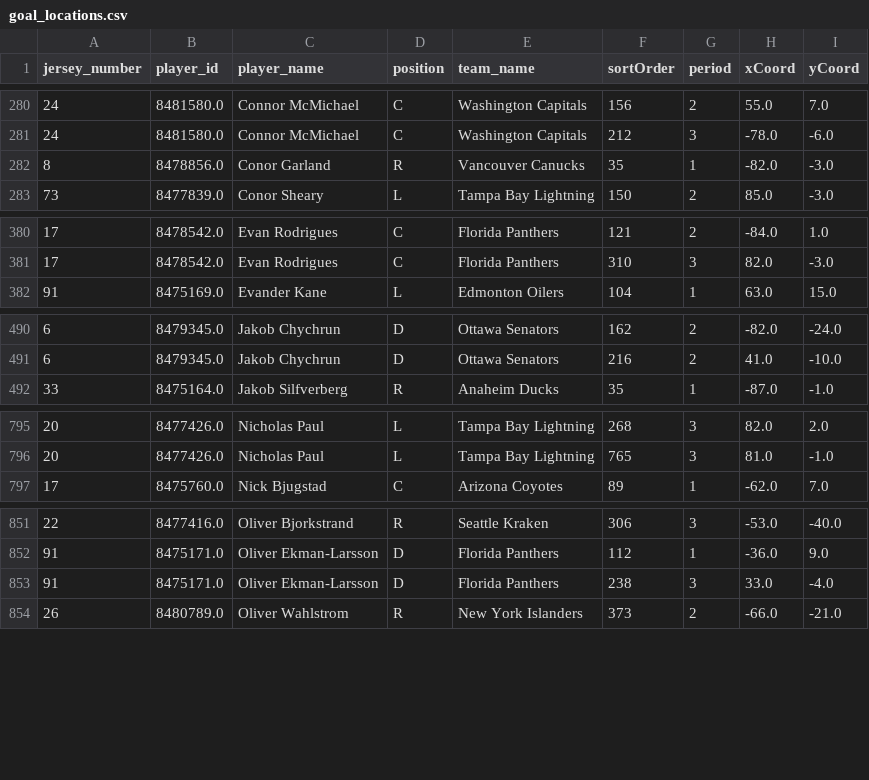
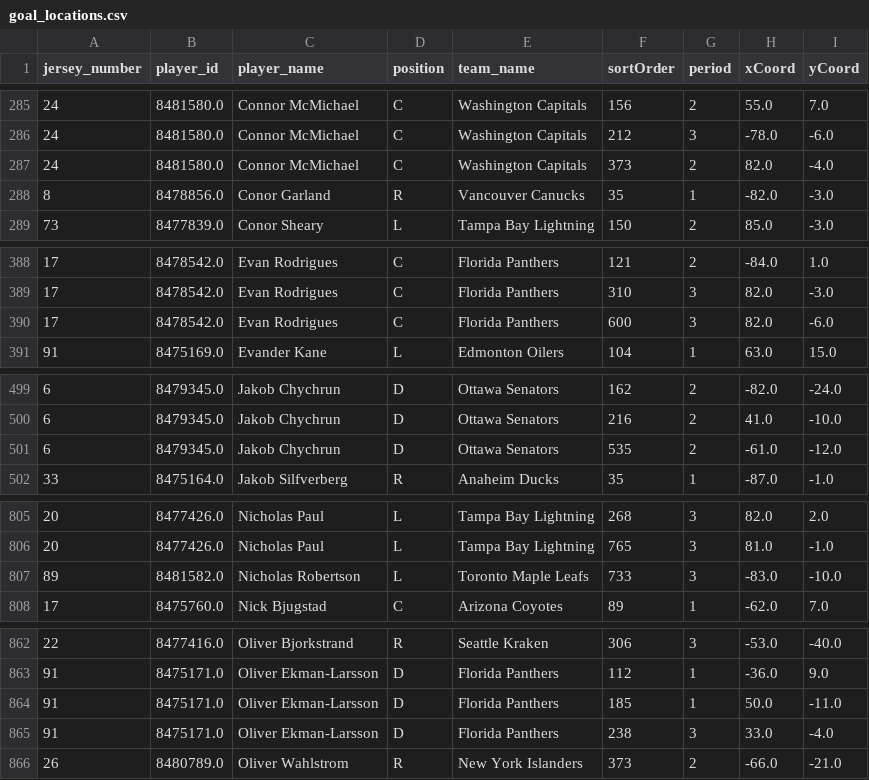
Before and after one commit to kjchrz03/hockey-streamlit, a CSV file: data/goal_locations.csv, drawn as a sheet; only a part is shown, gaps mark what is left out; the diff covers the shown part only.

```diff
--- a/data/goal_locations.csv
+++ b/data/goal_locations.csv
@@ -281,2 +286,3 @@ jersey_number,player_id,player_name,position,team_name,sortOrder,period,xCoord,y
 24,8481580.0,Connor McMichael,C,Washington Capitals,212,3,-78.0,-6.0
+24,8481580.0,Connor McMichael,C,Washington Capitals,373,2,82.0,-4.0
 8,8478856.0,Conor Garland,R,Vancouver Canucks,35,1,-82.0,-3.0
@@ -381,2 +389,3 @@ jersey_number,player_id,player_name,position,team_name,sortOrder,period,xCoord,y
 17,8478542.0,Evan Rodrigues,C,Florida Panthers,310,3,82.0,-3.0
+17,8478542.0,Evan Rodrigues,C,Florida Panthers,600,3,82.0,-6.0
 91,8475169.0,Evander Kane,L,Edmonton Oilers,104,1,63.0,15.0
@@ -491,2 +500,3 @@ jersey_number,player_id,player_name,position,team_name,sortOrder,period,xCoord,y
 6,8479345.0,Jakob Chychrun,D,Ottawa Senators,216,2,41.0,-10.0
+6,8479345.0,Jakob Chychrun,D,Ottawa Senators,535,2,-61.0,-12.0
 33,8475164.0,Jakob Silfverberg,R,Anaheim Ducks,35,1,-87.0,-1.0
@@ -796,2 +806,3 @@ jersey_number,player_id,player_name,position,team_name,sortOrder,period,xCoord,y
 20,8477426.0,Nicholas Paul,L,Tampa Bay Lightning,765,3,81.0,-1.0
+89,8481582.0,Nicholas Robertson,L,Toronto Maple Leafs,733,3,-83.0,-10.0
 17,8475760.0,Nick Bjugstad,C,Arizona Coyotes,89,1,-62.0,7.0
@@ -852,2 +863,3 @@ jersey_number,player_id,player_name,position,team_name,sortOrder,period,xCoord,y
 91,8475171.0,Oliver Ekman-Larsson,D,Florida Panthers,112,1,-36.0,9.0
+91,8475171.0,Oliver Ekman-Larsson,D,Florida Panthers,185,1,50.0,-11.0
 91,8475171.0,Oliver Ekman-Larsson,D,Florida Panthers,238,3,33.0,-4.0
```
Also changed, not shown: 12 added rows elsewhere in this file, data/goal_counts.csv.
